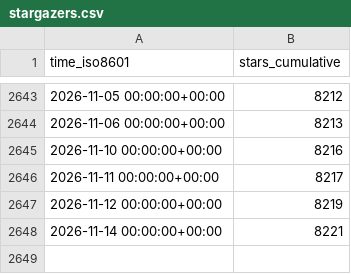
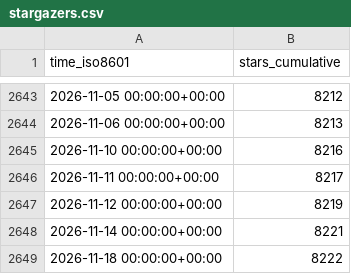
Before and after one commit to Unity-Technologies/EntityComponentSystemSamples, a CSV file: Unity-Technologies/EntityComponentSystemSamples/ghrs-data/stargazers.csv, drawn as a sheet; only a part is shown, gaps mark what is left out.

```diff
--- a/Unity-Technologies/EntityComponentSystemSamples/ghrs-data/stargazers.csv
+++ b/Unity-Technologies/EntityComponentSystemSamples/ghrs-data/stargazers.csv
@@ -2648 +2648,2 @@ time_iso8601,stars_cumulative
 2026-11-14 00:00:00+00:00,8221
+2026-11-18 00:00:00+00:00,8222
```
